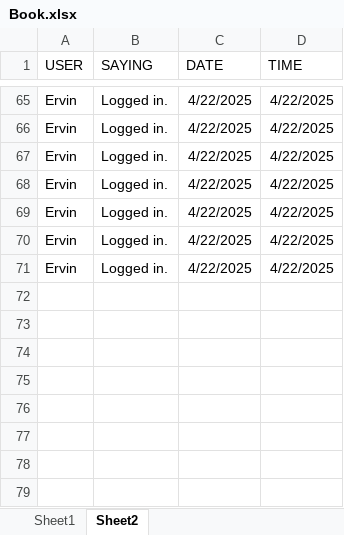
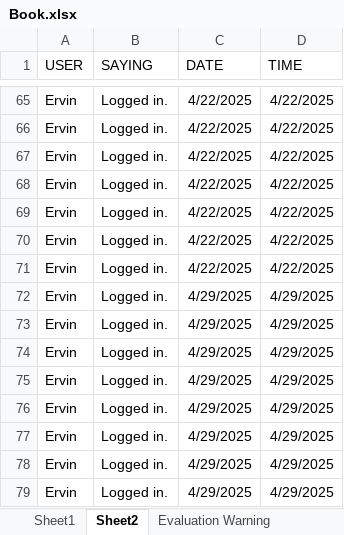
Before and after one commit to Ervincabaluna2/Cabaluna, an Excel workbook: Book.xlsx, sheet Sheet2, drawn as a sheet; only a part is shown, gaps mark what is left out; values as stored, in another font and other column widths than the file's, no borders; the diff names each change by its address in the sheet, - before the commit and + after, or states it on an @@ line.

```diff
--- a/Book.xlsx (sheet Sheet2)
+++ b/Book.xlsx (sheet Sheet2)
+sheet tab: Evaluation Warning
+row 72: Ervin | Logged in. | 4/29/2025 | 4/29/2025
+row 73: Ervin | Logged in. | 4/29/2025 | 4/29/2025
+row 74: Ervin | Logged in. | 4/29/2025 | 4/29/2025
+row 75: Ervin | Logged in. | 4/29/2025 | 4/29/2025
+row 76: Ervin | Logged in. | 4/29/2025 | 4/29/2025
+row 77: Ervin | Logged in. | 4/29/2025 | 4/29/2025
+row 78: Ervin | Logged in. | 4/29/2025 | 4/29/2025
+row 79: Ervin | Logged in. | 4/29/2025 | 4/29/2025
```
Also changed, not shown: sheet Sheet1, 12 other files.
